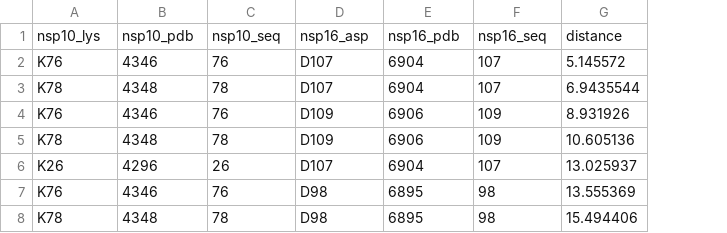
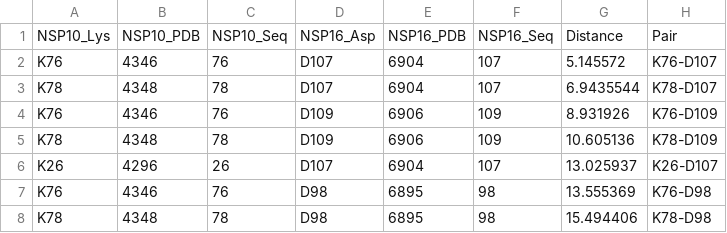
Before and after one commit to nsolly03/rtc-ppi-inhibitor-discovery_Jan, a CSV file: data/analysis_results/6W4H_all_lys_asp_pairs.csv, drawn as a sheet; only a part is shown; removed rows and columns are numbered as before the commit, all else as after; the diff names each change by its address in the sheet, - before the commit and + after, or states it on an @@ line.

Commit message:
Complete documentation update & analysis consolidation
DOCUMENTATION UPDATES:
- Session 7-8 added to WORK_LOG.md
- Comprehensive PepPrCLIP paper review (Paper #29)
- README.md updated with current status
- Strategic planning documented

NEW ANALYSIS FILES:
- 6W4H structure files (PDB)
- Comprehensive Lys-Asp analysis results
- Distance distribution plots
- Heatmap visualizations
- Interface residue data

NEW SCRIPTS:
- analyze_6W4H_simple.py (basic analysis)
- analyze_6W4H_corrected.py (full pipeline)
- find_all_lys_asp_pairs.py (systematic search)
- visualize_6W4H_hotspots.pml (PyMOL script)

NOTEBOOKS UPDATED:
- 02_analyze_6W4H_interface.ipynb (corrected paths)
- 03_comprehensive_lys_asp_analysis.ipynb (fixed errors)

KEY FINDINGS PRESERVED:
- K76-D107 validated as #1 interaction
- Charged triad (K76-K78-D107) discovered
- Grid box coordinates calculated
- 144 Lys-Asp pairs analyzed

PROJECT STATUS:
- Week 2 objectives complete
- Documentation current
- Ready for Week 3-4 (fpocket)
- Strategic options documented

Date: January 29, 2025

```diff
--- a/data/analysis_results/6W4H_all_lys_asp_pairs.csv
+++ b/data/analysis_results/6W4H_all_lys_asp_pairs.csv
+column H, rows 2-8: K76-D107 | K78-D107 | K76-D109 | K78-D109 | K26-D107 | K76-D98 | K78-D98
-row 1: nsp10_lys | nsp10_pdb | nsp10_seq | nsp16_asp | nsp16_pdb | nsp16_seq | distance
+row 1: NSP10_Lys | NSP10_PDB | NSP10_Seq | NSP16_Asp | NSP16_PDB | NSP16_Seq | Distance | Pair
```
Also changed, not shown: data/analysis_results/6W4H_interface_residues.csv, 14 other files.
